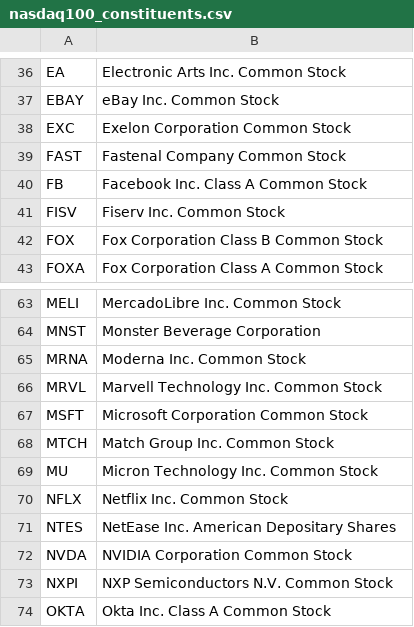
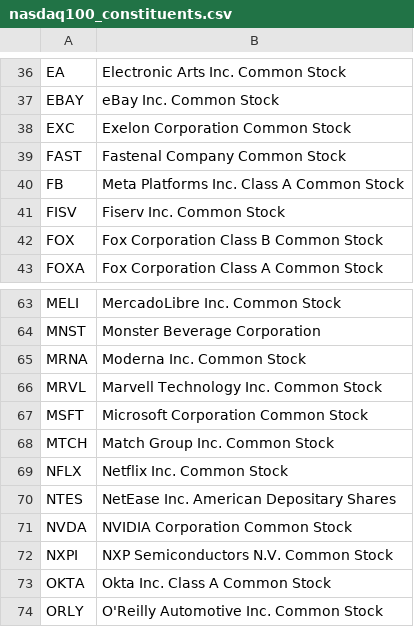
Before and after one commit to axyan/nasdaq-100-companies, a CSV file: data/nasdaq100_constituents.csv, drawn as a sheet; only a part is shown, gaps mark what is left out; the shorter side is filled out with more unchanged rows.

```diff
--- a/data/nasdaq100_constituents.csv
+++ b/data/nasdaq100_constituents.csv
@@ -39,3 +39,3 @@ EXC,Exelon Corporation Common Stock
 FAST,Fastenal Company Common Stock
-FB,Facebook Inc. Class A Common Stock
+FB,Meta Platforms Inc. Class A Common Stock
 FISV,Fiserv Inc. Common Stock
@@ -68,3 +68,2 @@ MSFT,Microsoft Corporation Common Stock
 MTCH,Match Group Inc. Common Stock
-MU,Micron Technology Inc. Common Stock
 NFLX,Netflix Inc. Common Stock
```
